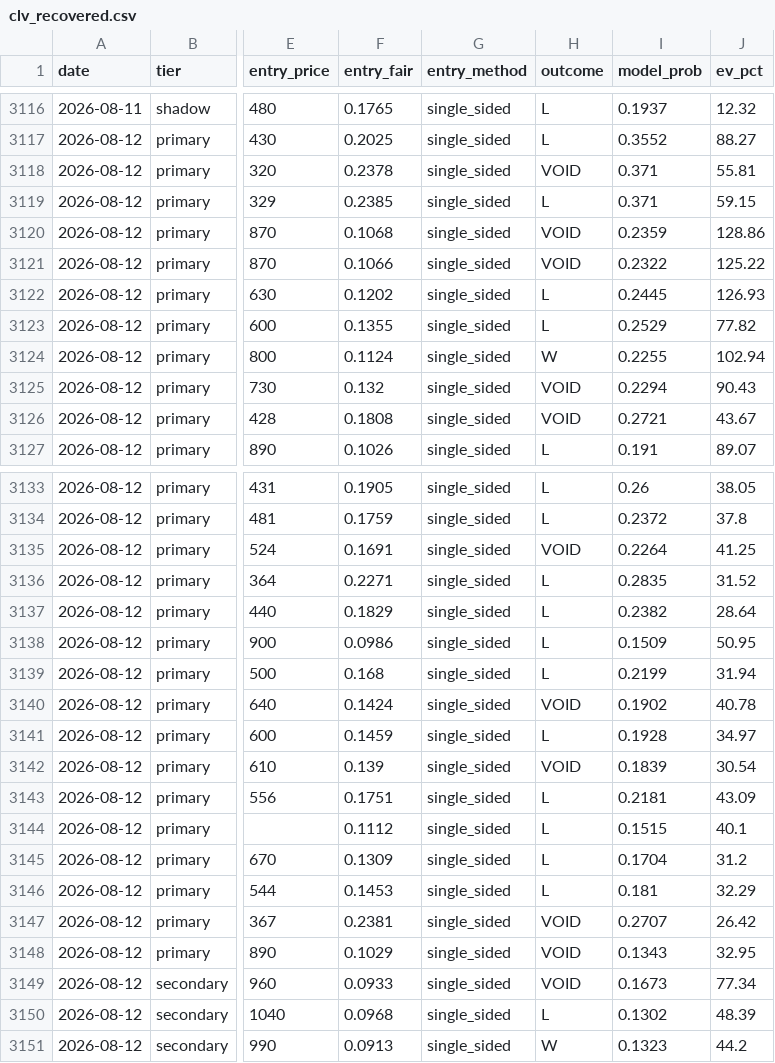
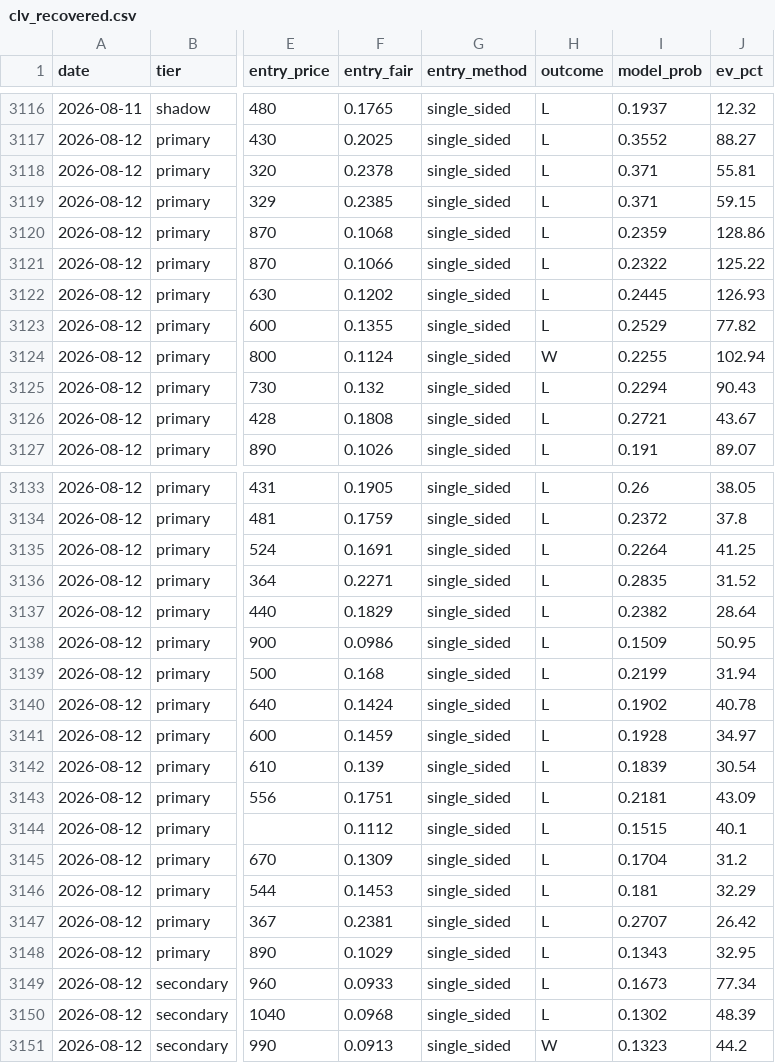
Before and after one commit to mtampellini/MLB-Home-Runs, a CSV file: backend/data/processed/clv_recovered.csv, drawn as a sheet; only a part is shown, gaps mark what is left out; the diff names each change by its address in the sheet, - before the commit and + after, or states it on an @@ line.

```diff
--- a/backend/data/processed/clv_recovered.csv
+++ b/backend/data/processed/clv_recovered.csv
-H3118 (outcome): VOID
+H3118 (outcome): L
-H3120:H3121 (outcome): VOID
+H3120:H3121 (outcome): L
-H3125:H3126 (outcome): VOID
+H3125:H3126 (outcome): L
-H3135 (outcome): VOID
+H3135 (outcome): L
-H3140 (outcome): VOID
+H3140 (outcome): L
-H3142 (outcome): VOID
+H3142 (outcome): L
-H3147:H3149 (outcome): VOID
+H3147:H3149 (outcome): L
```
Also changed, not shown: 3 other files.
